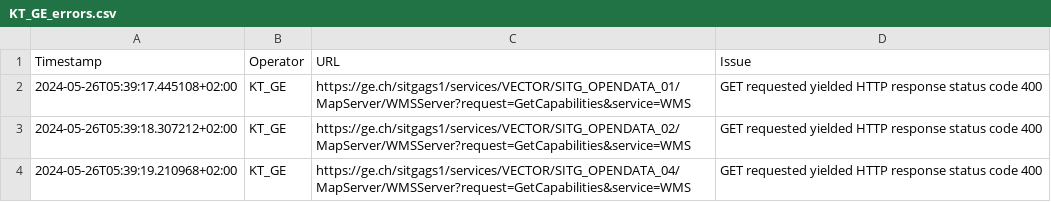
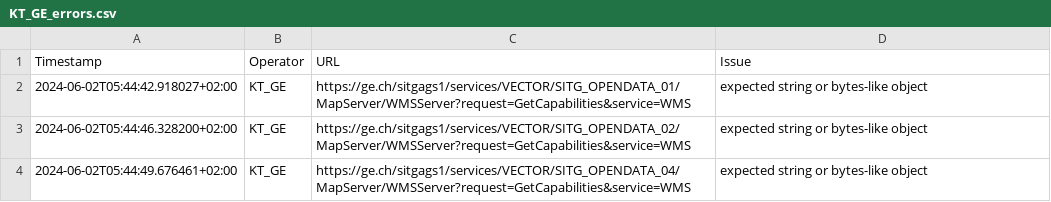
Before and after one commit to davidoesch/geoservice_harvester_poc, a CSV file: tools/KT_GE_errors.csv, drawn as a sheet.

```diff
--- a/tools/KT_GE_errors.csv
+++ b/tools/KT_GE_errors.csv
@@ -1,4 +1,4 @@
 Timestamp,Operator,URL,Issue
-2024-05-26T05:39:17.445108+02:00,KT_GE,https://ge.ch/sitgags1/services/VECTOR/SITG_OPENDATA_01/MapServer/WMSServer?request=GetCapabilities&service=WMS,"GET requested yielded HTTP response status code 400"
-2024-05-26T05:39:18.307212+02:00,KT_GE,https://ge.ch/sitgags1/services/VECTOR/SITG_OPENDATA_02/MapServer/WMSServer?request=GetCapabilities&service=WMS,"GET requested yielded HTTP response status code 400"
-2024-05-26T05:39:19.210968+02:00,KT_GE,https://ge.ch/sitgags1/services/VECTOR/SITG_OPENDATA_04/MapServer/WMSServer?request=GetCapabilities&service=WMS,"GET requested yielded HTTP response status code 400"
+2024-06-02T05:44:42.918027+02:00,KT_GE,https://ge.ch/sitgags1/services/VECTOR/SITG_OPENDATA_01/MapServer/WMSServer?request=GetCapabilities&service=WMS,"expected string or bytes-like object"
+2024-06-02T05:44:46.328200+02:00,KT_GE,https://ge.ch/sitgags1/services/VECTOR/SITG_OPENDATA_02/MapServer/WMSServer?request=GetCapabilities&service=WMS,"expected string or bytes-like object"
+2024-06-02T05:44:49.676461+02:00,KT_GE,https://ge.ch/sitgags1/services/VECTOR/SITG_OPENDATA_04/MapServer/WMSServer?request=GetCapabilities&service=WMS,"expected string or bytes-like object"
```
Also changed, not shown: tools/KT_SO_errors.csv, tools/KT_ZG_errors.csv, 2 other files.
